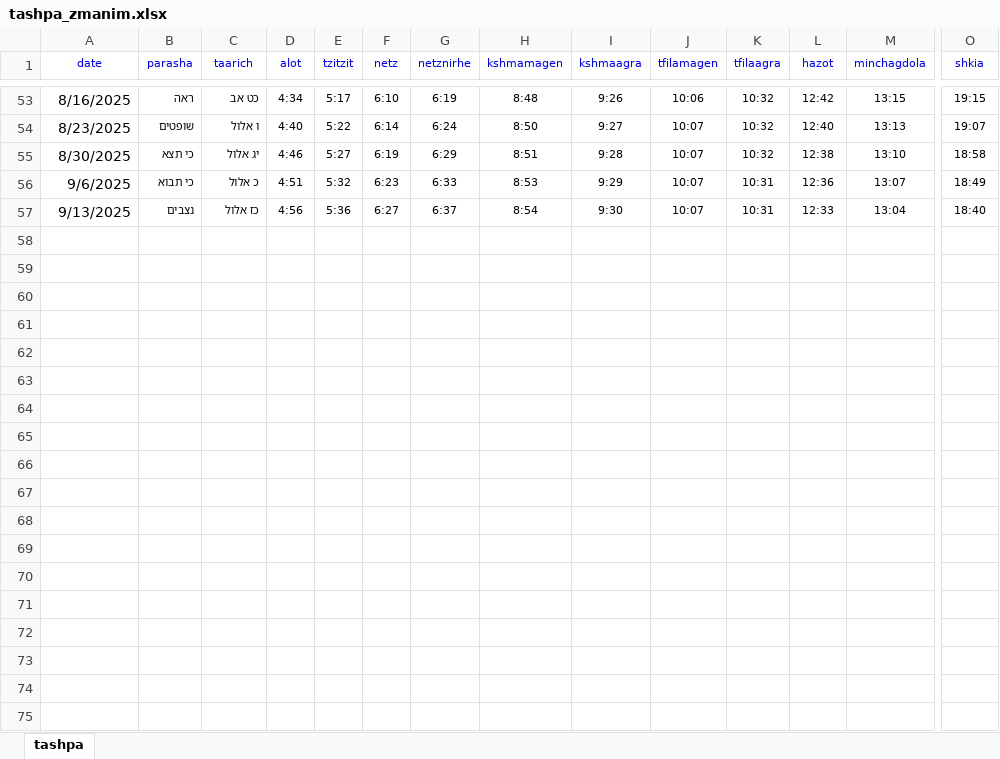
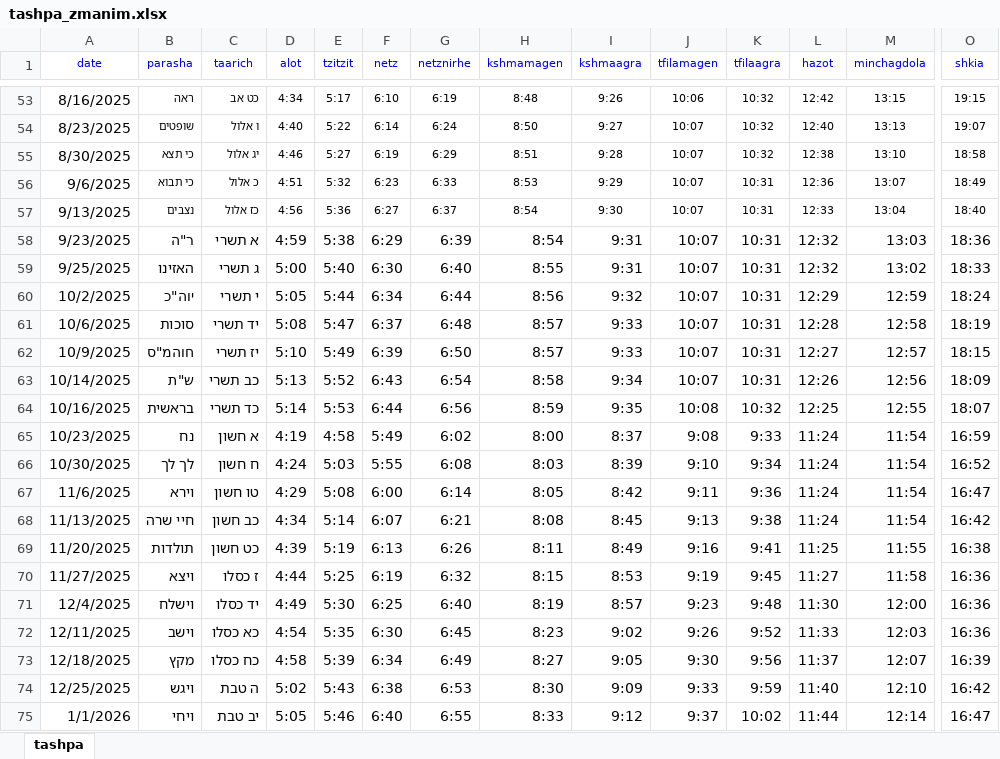
Before and after one commit to ysadigurs/luach_beit_knesset, an Excel workbook: tashpa_zmanim.xlsx, sheet tashpa, drawn as a sheet; only a part is shown, gaps mark what is left out; values as stored, in another font and other column widths than the file's, no borders; rows hold the shown columns only; the diff covers the shown part only; the diff names each change by its address in the sheet, - before the commit and + after, or states it on an @@ line.

```diff
--- a/tashpa_zmanim.xlsx (sheet tashpa)
+++ b/tashpa_zmanim.xlsx (sheet tashpa)
+row 58: 9/23/2025 | ר"ה | א תשרי | 4:59 | 5:38 | 6:29 | 6:39 | 8:54 | 9:31 | 10:07 | 10:31 | 12:32 | 13:03 | 18:36
+row 59: 9/25/2025 | האזינו | ג תשרי | 5:00 | 5:40 | 6:30 | 6:40 | 8:55 | 9:31 | 10:07 | 10:31 | 12:32 | 13:02 | 18:33
+row 60: 10/2/2025 | יוה"כ | י תשרי | 5:05 | 5:44 | 6:34 | 6:44 | 8:56 | 9:32 | 10:07 | 10:31 | 12:29 | 12:59 | 18:24
+row 61: 10/6/2025 | סוכות | יד תשרי | 5:08 | 5:47 | 6:37 | 6:48 | 8:57 | 9:33 | 10:07 | 10:31 | 12:28 | 12:58 | 18:19
+row 62: 10/9/2025 | חוהמ"ס | יז תשרי | 5:10 | 5:49 | 6:39 | 6:50 | 8:57 | 9:33 | 10:07 | 10:31 | 12:27 | 12:57 | 18:15
+row 63: 10/14/2025 | ש"ת | כב תשרי | 5:13 | 5:52 | 6:43 | 6:54 | 8:58 | 9:34 | 10:07 | 10:31 | 12:26 | 12:56 | 18:09
+row 64: 10/16/2025 | בראשית | כד תשרי | 5:14 | 5:53 | 6:44 | 6:56 | 8:59 | 9:35 | 10:08 | 10:32 | 12:25 | 12:55 | 18:07
+row 65: 10/23/2025 | נח | א חשון | 4:19 | 4:58 | 5:49 | 6:02 | 8:00 | 8:37 | 9:08 | 9:33 | 11:24 | 11:54 | 16:59
+row 66: 10/30/2025 | לך לך | ח חשון | 4:24 | 5:03 | 5:55 | 6:08 | 8:03 | 8:39 | 9:10 | 9:34 | 11:24 | 11:54 | 16:52
+row 67: 11/6/2025 | וירא | טו חשון | 4:29 | 5:08 | 6:00 | 6:14 | 8:05 | 8:42 | 9:11 | 9:36 | 11:24 | 11:54 | 16:47
+row 68: 11/13/2025 | חיי שרה | כב חשון | 4:34 | 5:14 | 6:07 | 6:21 | 8:08 | 8:45 | 9:13 | 9:38 | 11:24 | 11:54 | 16:42
+row 69: 11/20/2025 | תולדות | כט חשון | 4:39 | 5:19 | 6:13 | 6:26 | 8:11 | 8:49 | 9:16 | 9:41 | 11:25 | 11:55 | 16:38
+row 70: 11/27/2025 | ויצא | ז כסלו | 4:44 | 5:25 | 6:19 | 6:32 | 8:15 | 8:53 | 9:19 | 9:45 | 11:27 | 11:58 | 16:36
+row 71: 12/4/2025 | וישלח | יד כסלו | 4:49 | 5:30 | 6:25 | 6:40 | 8:19 | 8:57 | 9:23 | 9:48 | 11:30 | 12:00 | 16:36
+row 72: 12/11/2025 | וישב | כא כסלו | 4:54 | 5:35 | 6:30 | 6:45 | 8:23 | 9:02 | 9:26 | 9:52 | 11:33 | 12:03 | 16:36
+row 73: 12/18/2025 | מקץ | כח כסלו | 4:58 | 5:39 | 6:34 | 6:49 | 8:27 | 9:05 | 9:30 | 9:56 | 11:37 | 12:07 | 16:39
+row 74: 12/25/2025 | ויגש | ה טבת | 5:02 | 5:43 | 6:38 | 6:53 | 8:30 | 9:09 | 9:33 | 9:59 | 11:40 | 12:10 | 16:42
+row 75: 1/1/2026 | ויחי | יב טבת | 5:05 | 5:46 | 6:40 | 6:55 | 8:33 | 9:12 | 9:37 | 10:02 | 11:44 | 12:14 | 16:47
```
Also changed, not shown: 38 added rows elsewhere in this sheet, 12 other files.
